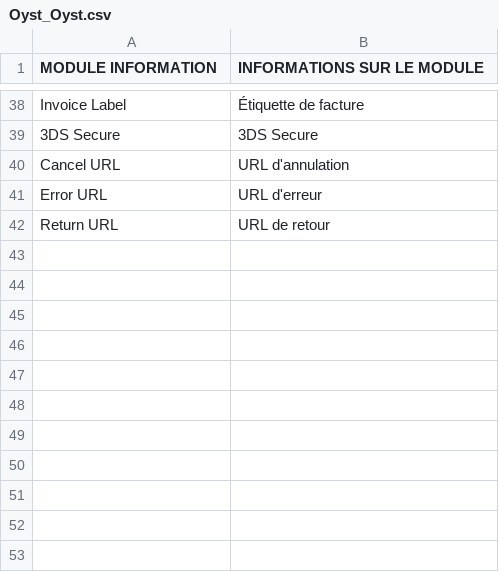
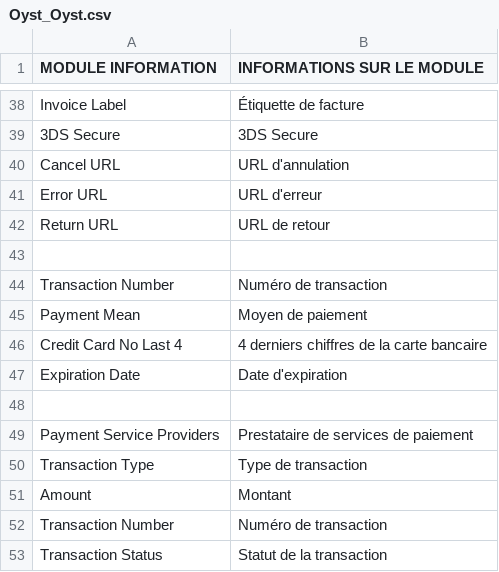
Before and after one commit to advocodo/oyst-freepay-magento, a CSV file: app/locale/fr_FR/Oyst_Oyst.csv, drawn as a sheet; only a part is shown, gaps mark what is left out.

Commit message:
Refacto order status mapping for authorisation (#43)
* Refacto order status mapping for authorisation

* Improve the oyst sdk download

```diff
--- a/app/locale/fr_FR/Oyst_Oyst.csv
+++ b/app/locale/fr_FR/Oyst_Oyst.csv
@@ -42 +42,12 @@
 "Return URL","URL de retour"
+
+"Transaction Number","Numéro de transaction"
+"Payment Mean","Moyen de paiement"
+"Credit Card No Last 4","4 derniers chiffres de la carte bancaire"
+"Expiration Date","Date d'expiration"
+
+"Payment Service Providers","Prestataire de services de paiement"
+"Transaction Type","Type de transaction"
+"Amount","Montant"
+"Transaction Number","Numéro de transaction"
+"Transaction Status","Statut de la transaction"
```
Also changed, not shown: 8 other files.
